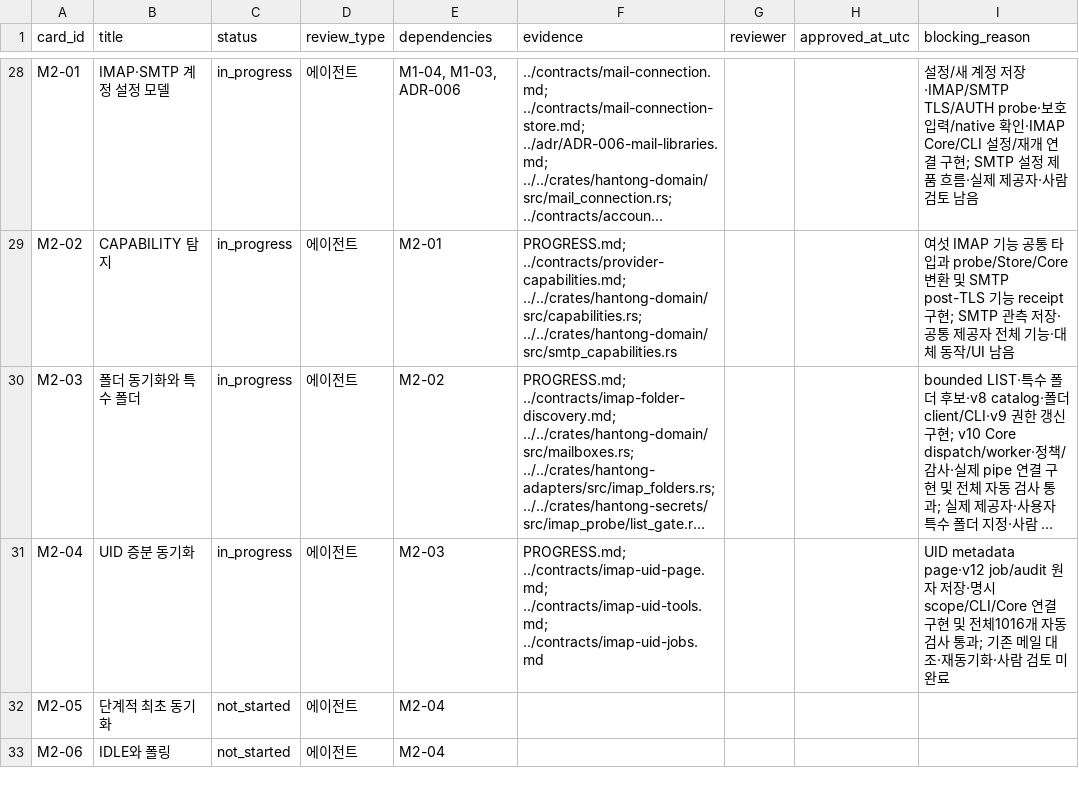
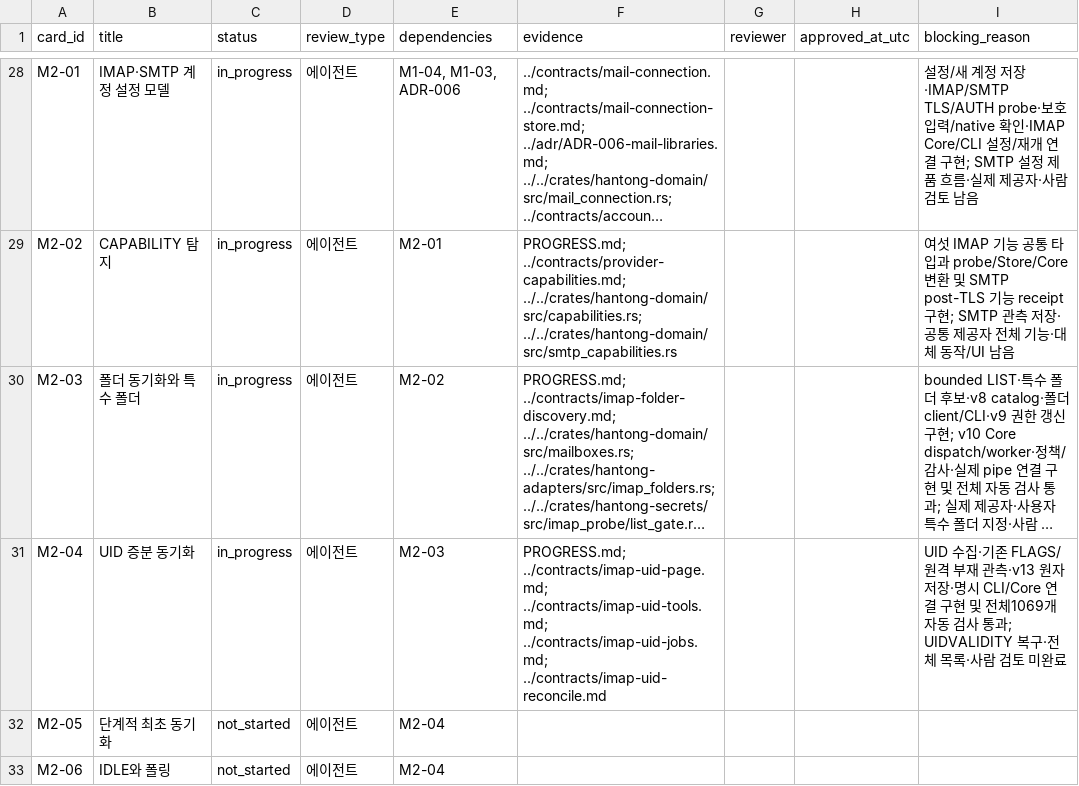
Before and after one commit to tz1012/mail-hantong, a CSV file: docs/latest/card-status.csv, drawn as a sheet; only a part is shown, gaps mark what is left out; long unchanged cells end in …; the diff names each change by its address in the sheet, - before the commit and + after, or states it on an @@ line.

Commit message:
Reconcile existing IMAP UID pages with durable observation overlays

```diff
--- a/docs/latest/card-status.csv
+++ b/docs/latest/card-status.csv
-F31 (evidence): …../contracts/imap-uid-page.md; ../contracts/imap-uid-tools.md; ../contracts/imap-uid-jobs.md
+F31 (evidence): …../contracts/imap-uid-page.md; ../contracts/imap-uid-tools.md; ../contracts/imap-uid-jobs.md; ../contracts/imap-uid-reconcile.md
-I31 (blocking_reason): UID metadata page·v12 job/audit 원자 저장·명시 scope/CLI/Core 연결 구현 및 전체1016개 자동 검사 통과; 기존 메일 대조·재동기화·사람…
+I31 (blocking_reason): UID 수집·기존 FLAGS/원격 부재 관측·v13 원자 저장·명시 CLI/Core 연결 구현 및 전체1069개 자동 검사 통과; UIDVALIDITY 복구·전체 목록·사람…
```
Also changed, not shown: 50 other files.
